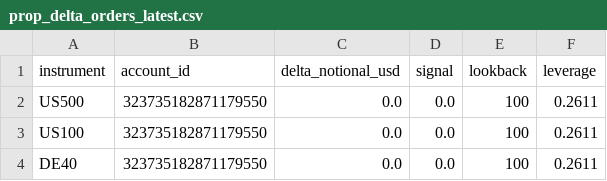
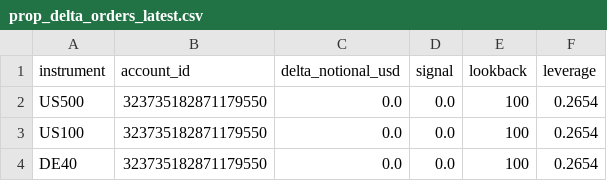
Before and after one commit to Sabofxx/sabo-quant-prod, a CSV file: sabo_lit/sandbox/live/index/prop_delta_orders_latest.csv, drawn as a sheet.

Commit message:
Strategy index run 2026-11-12

```diff
--- a/sabo_lit/sandbox/live/index/prop_delta_orders_latest.csv
+++ b/sabo_lit/sandbox/live/index/prop_delta_orders_latest.csv
@@ -1,4 +1,4 @@
 instrument,account_id,delta_notional_usd,signal,lookback,leverage
-US500,323735182871179550,0.0,0.0,100,0.2611
-US100,323735182871179550,0.0,0.0,100,0.2611
-DE40,323735182871179550,0.0,0.0,100,0.2611
+US500,323735182871179550,0.0,0.0,100,0.2654
+US100,323735182871179550,0.0,0.0,100,0.2654
+DE40,323735182871179550,0.0,0.0,100,0.2654
```
Also changed, not shown: 3 other files.
